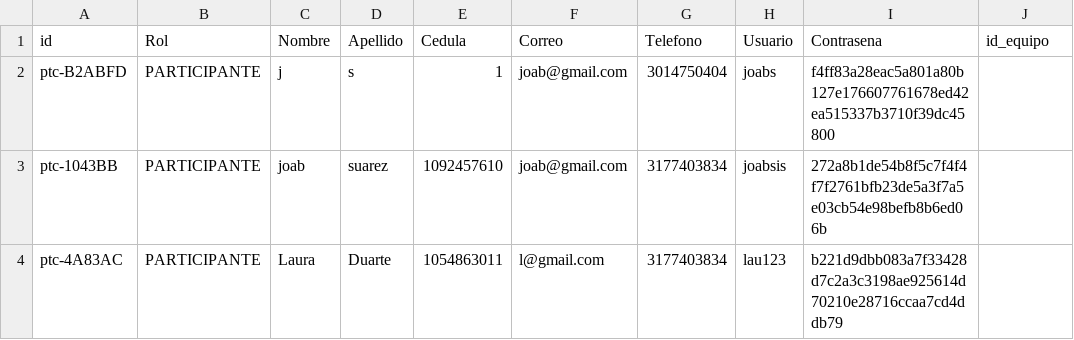
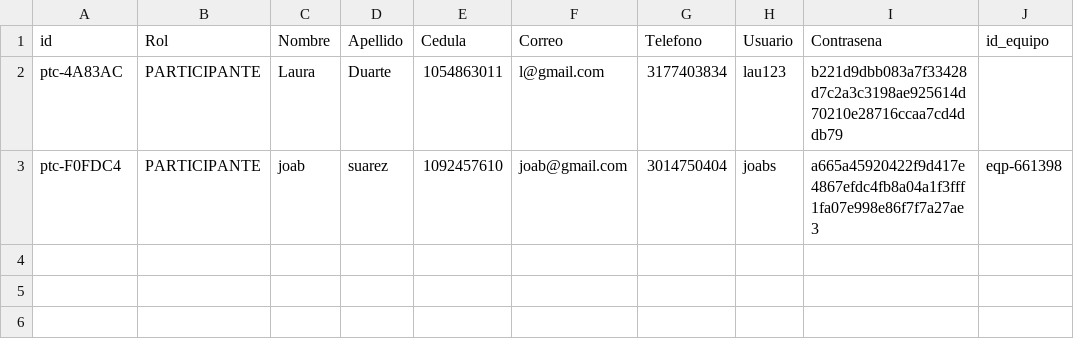
Before and after one commit to Joab-SC/hackaton, a CSV file: lib/hackaton/adapter/persistencia/usuario.csv, drawn as a sheet.

Commit message:
fix: Se corrige lógica en servicios de equipo y usuario en casos donde sean nulos

```diff
--- a/lib/hackaton/adapter/persistencia/usuario.csv
+++ b/lib/hackaton/adapter/persistencia/usuario.csv
@@ -1,4 +1,3 @@
 id,Rol,Nombre,Apellido,Cedula,Correo,Telefono,Usuario,Contrasena,id_equipo
-ptc-B2ABFD,PARTICIPANTE,j,s,1,joab@gmail.com,3014750404,joabs,f4ff83a28eac5a801a80b127e176607761678ed42ea515337b3710f39dc45800,
-ptc-1043BB,PARTICIPANTE,joab,suarez,1092457610,joab@gmail.com,3177403834,joabsis,272a8b1de54b8f5c7f4f4f7f2761bfb23de5a3f7a5e03cb54e98befb8b6ed06b,
 ptc-4A83AC,PARTICIPANTE,Laura,Duarte,1054863011,l@gmail.com,3177403834,lau123,b221d9dbb083a7f33428d7c2a3c3198ae925614d70210e28716ccaa7cd4ddb79,
+ptc-F0FDC4,PARTICIPANTE,joab,suarez,1092457610,joab@gmail.com,3014750404,joabs,a665a45920422f9d417e4867efdc4fb8a04a1f3fff1fa07e998e86f7f7a27ae3,eqp-661398
```
Also changed, not shown: 4 other files.
